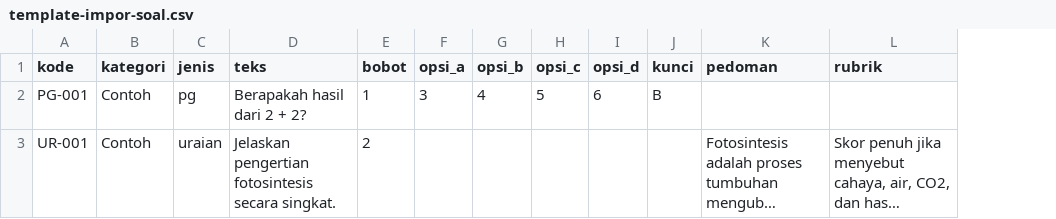
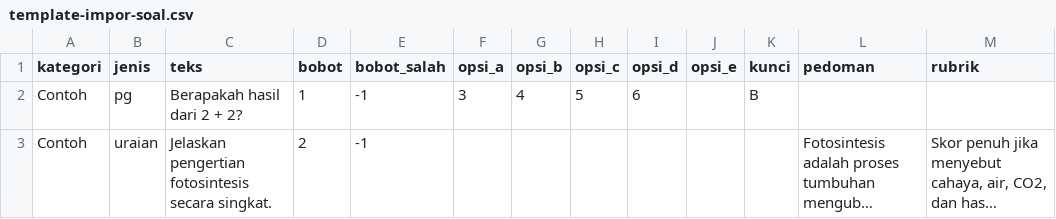
Before and after one commit to dikiarmanda/ujian-online, a CSV file: public/templates/template-impor-soal.csv, drawn as a sheet; long unchanged cells end in …; removed rows and columns are numbered as before the commit, all else as after; the diff names each change by its address in the sheet, - before the commit and + after, or states it on an @@ line.

```diff
--- a/public/templates/template-impor-soal.csv
+++ b/public/templates/template-impor-soal.csv
-column A (kode), rows 2-3: PG-001 | UR-001
+column E (bobot_salah), rows 2-3: -1 | -1
+column J (opsi_e), empty
```
Also changed, not shown: 29 other files.
